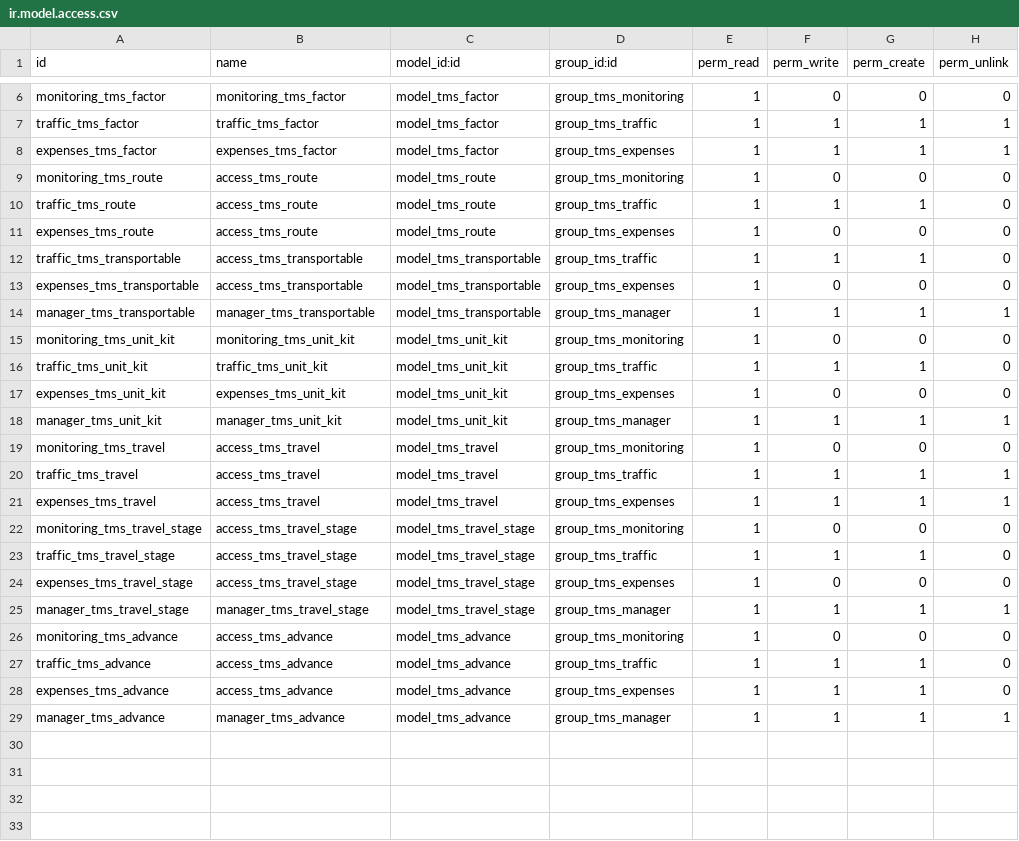
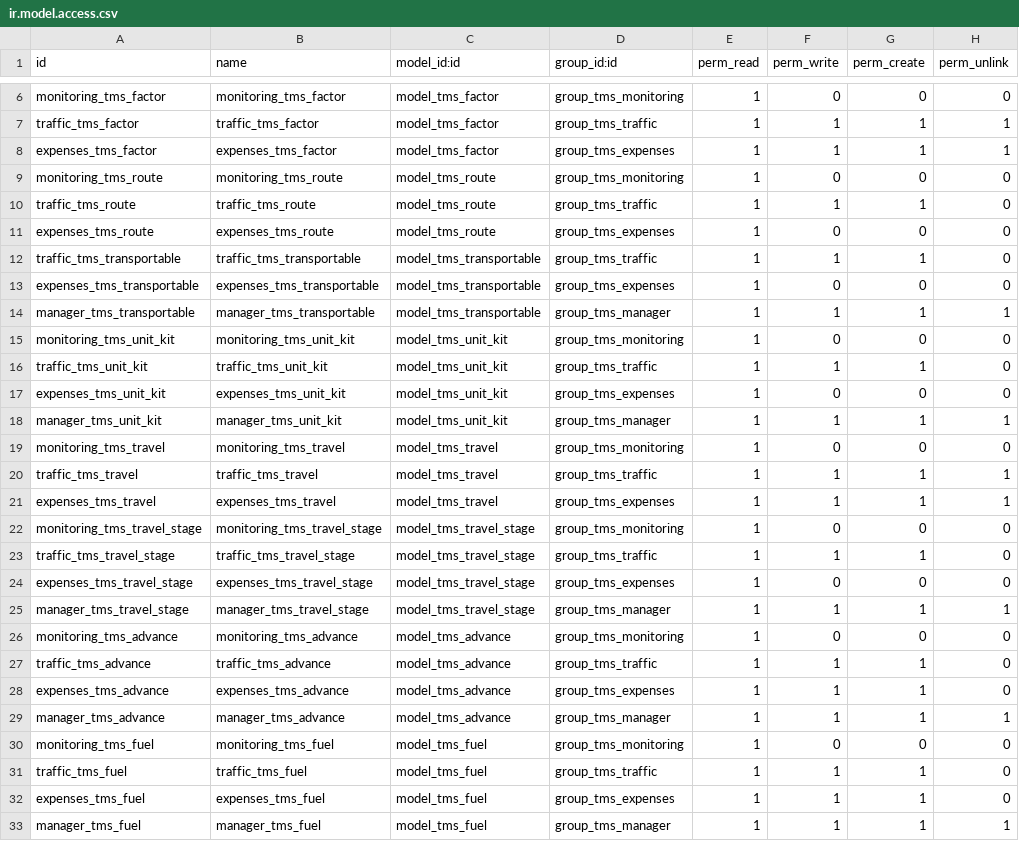
Before and after one commit to ursais/stock-logistics-transport, a CSV file: tms/security/ir.model.access.csv, drawn as a sheet; only a part is shown, gaps mark what is left out.

Commit message:
[REF] tms: refactor tms.fuel

```diff
--- a/tms/security/ir.model.access.csv
+++ b/tms/security/ir.model.access.csv
@@ -8,7 +8,7 @@ traffic_tms_factor,traffic_tms_factor,model_tms_factor,group_tms_traffic,1,1,1,1
 expenses_tms_factor,expenses_tms_factor,model_tms_factor,group_tms_expenses,1,1,1,1
-monitoring_tms_route,access_tms_route,model_tms_route,group_tms_monitoring,1,0,0,0
-traffic_tms_route,access_tms_route,model_tms_route,group_tms_traffic,1,1,1,0
-expenses_tms_route,access_tms_route,model_tms_route,group_tms_expenses,1,0,0,0
-traffic_tms_transportable,access_tms_transportable,model_tms_transportable,group_tms_traffic,1,1,1,0
-expenses_tms_transportable,access_tms_transportable,model_tms_transportable,group_tms_expenses,1,0,0,0
+monitoring_tms_route,monitoring_tms_route,model_tms_route,group_tms_monitoring,1,0,0,0
+traffic_tms_route,traffic_tms_route,model_tms_route,group_tms_traffic,1,1,1,0
+expenses_tms_route,expenses_tms_route,model_tms_route,group_tms_expenses,1,0,0,0
+traffic_tms_transportable,traffic_tms_transportable,model_tms_transportable,group_tms_traffic,1,1,1,0
+expenses_tms_transportable,expenses_tms_transportable,model_tms_transportable,group_tms_expenses,1,0,0,0
 manager_tms_transportable,manager_tms_transportable,model_tms_transportable,group_tms_manager,1,1,1,1
@@ -18,12 +18,16 @@ expenses_tms_unit_kit,expenses_tms_unit_kit,model_tms_unit_kit,group_tms_expense
 manager_tms_unit_kit,manager_tms_unit_kit,model_tms_unit_kit,group_tms_manager,1,1,1,1
-monitoring_tms_travel,access_tms_travel,model_tms_travel,group_tms_monitoring,1,0,0,0
-traffic_tms_travel,access_tms_travel,model_tms_travel,group_tms_traffic,1,1,1,1
-expenses_tms_travel,access_tms_travel,model_tms_travel,group_tms_expenses,1,1,1,1
-monitoring_tms_travel_stage,access_tms_travel_stage,model_tms_travel_stage,group_tms_monitoring,1,0,0,0
-traffic_tms_travel_stage,access_tms_travel_stage,model_tms_travel_stage,group_tms_traffic,1,1,1,0
-expenses_tms_travel_stage,access_tms_travel_stage,model_tms_travel_stage,group_tms_expenses,1,0,0,0
+monitoring_tms_travel,monitoring_tms_travel,model_tms_travel,group_tms_monitoring,1,0,0,0
+traffic_tms_travel,traffic_tms_travel,model_tms_travel,group_tms_traffic,1,1,1,1
+expenses_tms_travel,expenses_tms_travel,model_tms_travel,group_tms_expenses,1,1,1,1
+monitoring_tms_travel_stage,monitoring_tms_travel_stage,model_tms_travel_stage,group_tms_monitoring,1,0,0,0
+traffic_tms_travel_stage,traffic_tms_travel_stage,model_tms_travel_stage,group_tms_traffic,1,1,1,0
+expenses_tms_travel_stage,expenses_tms_travel_stage,model_tms_travel_stage,group_tms_expenses,1,0,0,0
 manager_tms_travel_stage,manager_tms_travel_stage,model_tms_travel_stage,group_tms_manager,1,1,1,1
-monitoring_tms_advance,access_tms_advance,model_tms_advance,group_tms_monitoring,1,0,0,0
-traffic_tms_advance,access_tms_advance,model_tms_advance,group_tms_traffic,1,1,1,0
-expenses_tms_advance,access_tms_advance,model_tms_advance,group_tms_expenses,1,1,1,0
+monitoring_tms_advance,monitoring_tms_advance,model_tms_advance,group_tms_monitoring,1,0,0,0
+traffic_tms_advance,traffic_tms_advance,model_tms_advance,group_tms_traffic,1,1,1,0
+expenses_tms_advance,expenses_tms_advance,model_tms_advance,group_tms_expenses,1,1,1,0
 manager_tms_advance,manager_tms_advance,model_tms_advance,group_tms_manager,1,1,1,1
+monitoring_tms_fuel,monitoring_tms_fuel,model_tms_fuel,group_tms_monitoring,1,0,0,0
+traffic_tms_fuel,traffic_tms_fuel,model_tms_fuel,group_tms_traffic,1,1,1,0
+expenses_tms_fuel,expenses_tms_fuel,model_tms_fuel,group_tms_expenses,1,1,1,0
+manager_tms_fuel,manager_tms_fuel,model_tms_fuel,group_tms_manager,1,1,1,1
```
Also changed, not shown: 10 other files.
